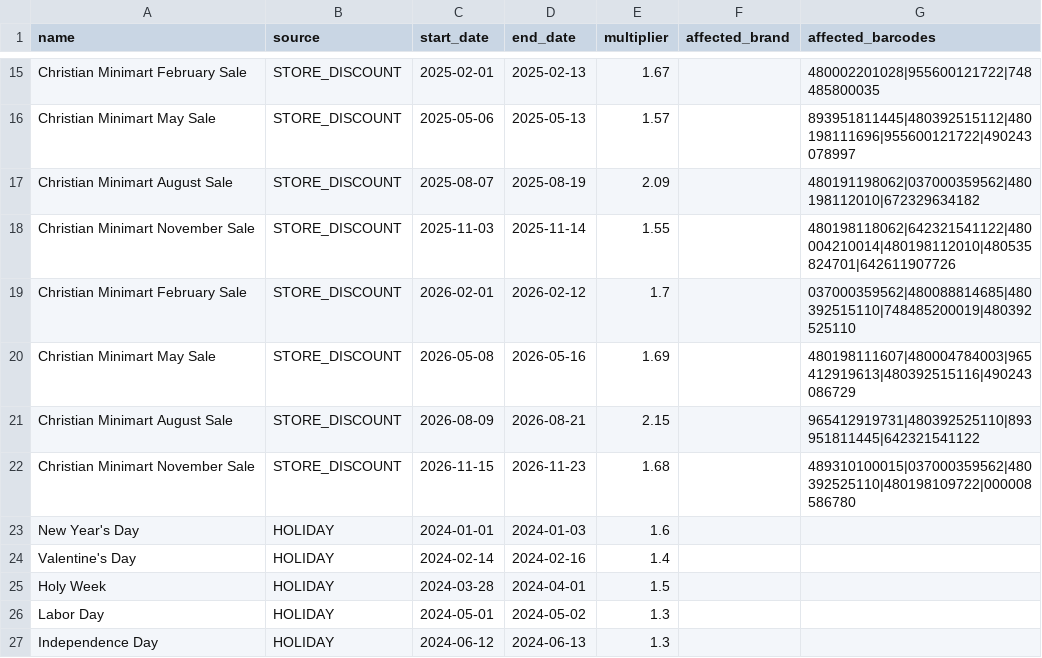
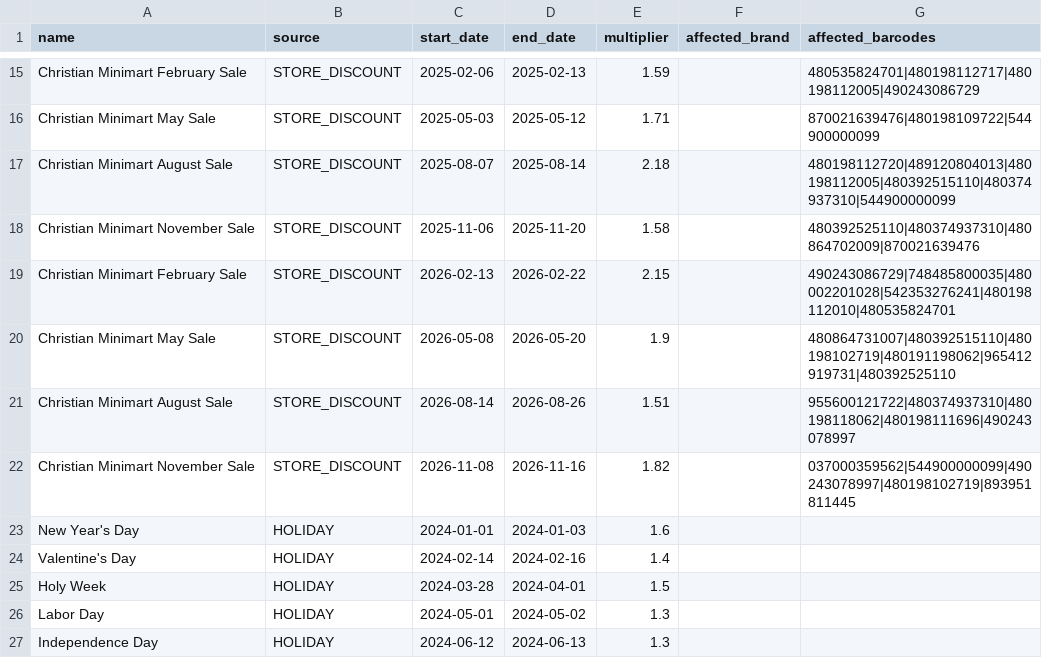
Before and after one commit to njgrm/MiniMart-MS, a CSV file: scripts/events_log_v3.csv, drawn as a sheet; only a part is shown, gaps mark what is left out; the diff covers the shown part only; the diff names each change by its address in the sheet, - before the commit and + after, or states it on an @@ line.

```diff
--- a/scripts/events_log_v3.csv
+++ b/scripts/events_log_v3.csv
-C15 (start_date): 2025-02-01
+C15 (start_date): 2025-02-06
-E15 (multiplier): 1.67
+E15 (multiplier): 1.59
-G15 (affected_barcodes): 480002201028|955600121722|748485800035
+G15 (affected_barcodes): 480535824701|480198112717|480198112005|490243086729
-C16 (start_date): 2025-05-06
+C16 (start_date): 2025-05-03
-D16 (end_date): 2025-05-13
+D16 (end_date): 2025-05-12
-E16 (multiplier): 1.57
+E16 (multiplier): 1.71
-G16 (affected_barcodes): 893951811445|480392515112|480198111696|955600121722|490243078997
+G16 (affected_barcodes): 870021639476|480198109722|544900000099
-D17 (end_date): 2025-08-19
+D17 (end_date): 2025-08-14
-E17 (multiplier): 2.09
+E17 (multiplier): 2.18
-G17 (affected_barcodes): 480191198062|037000359562|480198112010|672329634182
+G17 (affected_barcodes): 480198112720|489120804013|480198112005|480392515110|480374937310|544900000099
-C18 (start_date): 2025-11-03
+C18 (start_date): 2025-11-06
-D18 (end_date): 2025-11-14
+D18 (end_date): 2025-11-20
-E18 (multiplier): 1.55
+E18 (multiplier): 1.58
-G18 (affected_barcodes): 480198118062|642321541122|480004210014|480198112010|480535824701|642611907726
+G18 (affected_barcodes): 480392525110|480374937310|480864702009|870021639476
-C19 (start_date): 2026-02-01
+C19 (start_date): 2026-02-13
-D19 (end_date): 2026-02-12
+D19 (end_date): 2026-02-22
-E19 (multiplier): 1.7
+E19 (multiplier): 2.15
-G19 (affected_barcodes): 037000359562|480088814685|480392515110|748485200019|480392525110
+G19 (affected_barcodes): 490243086729|748485800035|480002201028|542353276241|480198112010|480535824701
-D20 (end_date): 2026-05-16
+D20 (end_date): 2026-05-20
-E20 (multiplier): 1.69
+E20 (multiplier): 1.9
-G20 (affected_barcodes): 480198111607|480004784003|965412919613|480392515116|490243086729
+G20 (affected_barcodes): 480864731007|480392515110|480198102719|480191198062|965412919731|480392525110
-C21 (start_date): 2026-08-09
+C21 (start_date): 2026-08-14
-D21 (end_date): 2026-08-21
+D21 (end_date): 2026-08-26
-E21 (multiplier): 2.15
+E21 (multiplier): 1.51
-G21 (affected_barcodes): 965412919731|480392525110|893951811445|642321541122
+G21 (affected_barcodes): 955600121722|480374937310|480198118062|480198111696|490243078997
-C22 (start_date): 2026-11-15
+C22 (start_date): 2026-11-08
-D22 (end_date): 2026-11-23
+D22 (end_date): 2026-11-16
-E22 (multiplier): 1.68
+E22 (multiplier): 1.82
-G22 (affected_barcodes): 489310100015|037000359562|480392525110|480198109722|000008586780
+G22 (affected_barcodes): 037000359562|544900000099|490243078997|480198102719|893951811445
```
Also changed, not shown: 2 added rows, 2 removed rows and 41 edited cells elsewhere in this file, scripts/products.csv, 39 other files.
